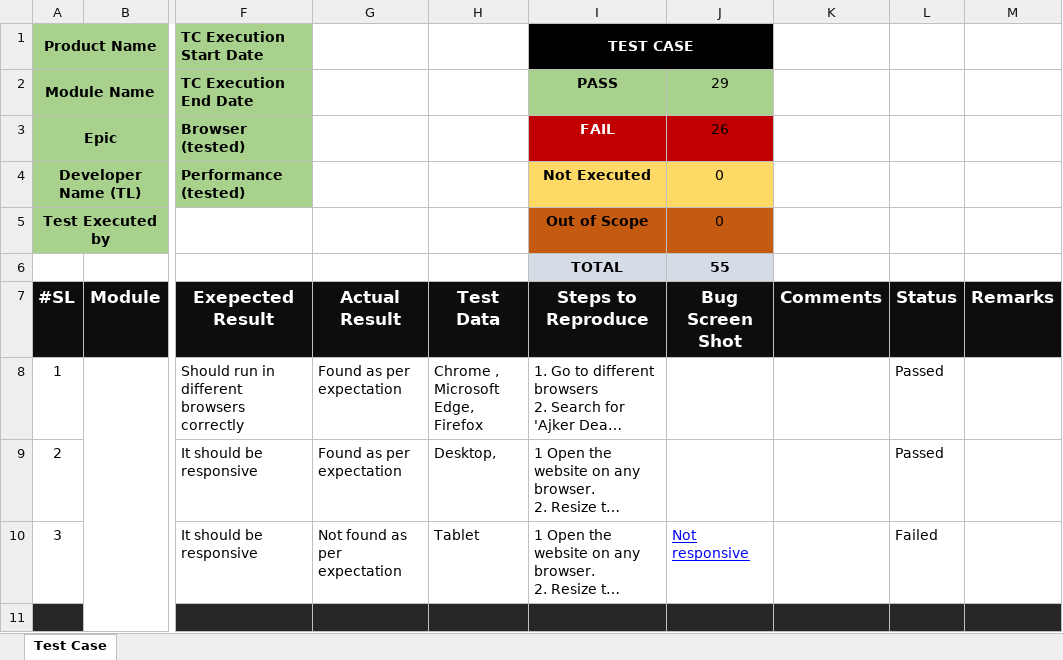
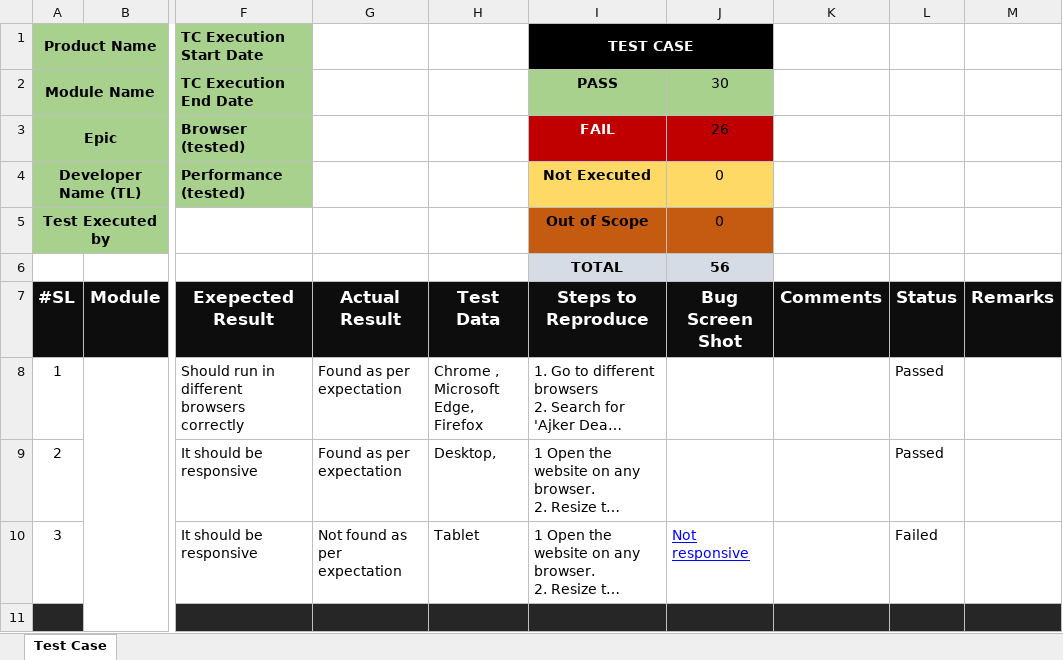
Before and after one commit to Tawfiqul242/Manual-Testing-Project-Ajker-Deal, an Excel workbook: Test Cases.xlsx, sheet Test Case, drawn as a sheet; only a part is shown, gaps mark what is left out; long unchanged cells end in …; values as stored, in another font and other column widths than the file's, no borders; conditional formats not drawn; the diff covers the shown part only; the diff names each change by its address in the sheet, - before the commit and + after, or states it on an @@ line.

```diff
--- a/Test Cases.xlsx (sheet Test Case)
+++ b/Test Cases.xlsx (sheet Test Case)
-J2: 29
+J2: 30
-J6: 55
+J6: 56
```
Also changed, not shown: 1 added row, 1 removed row, 6 edited cells, cell formats and merged cells elsewhere in this sheet.
